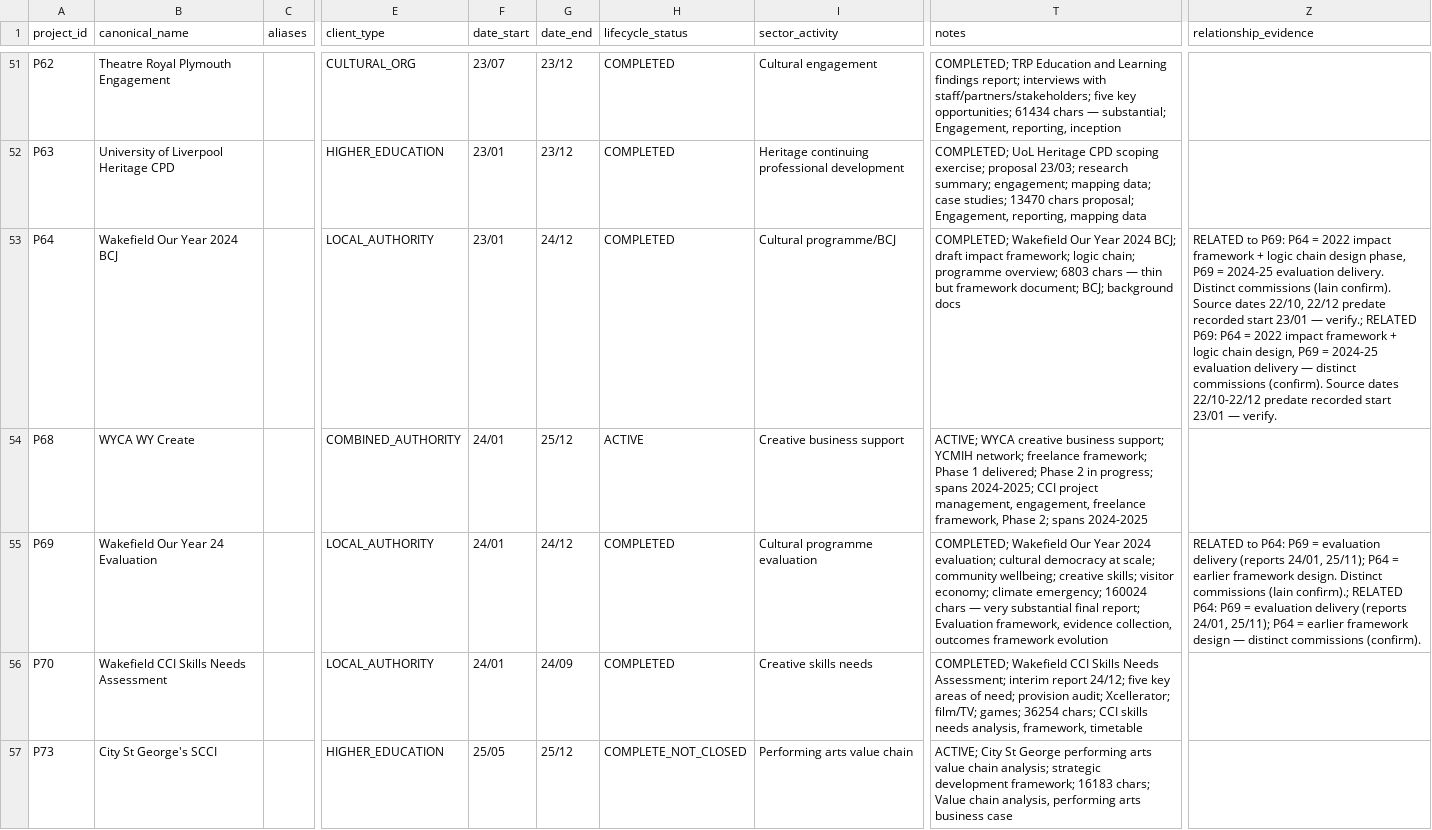
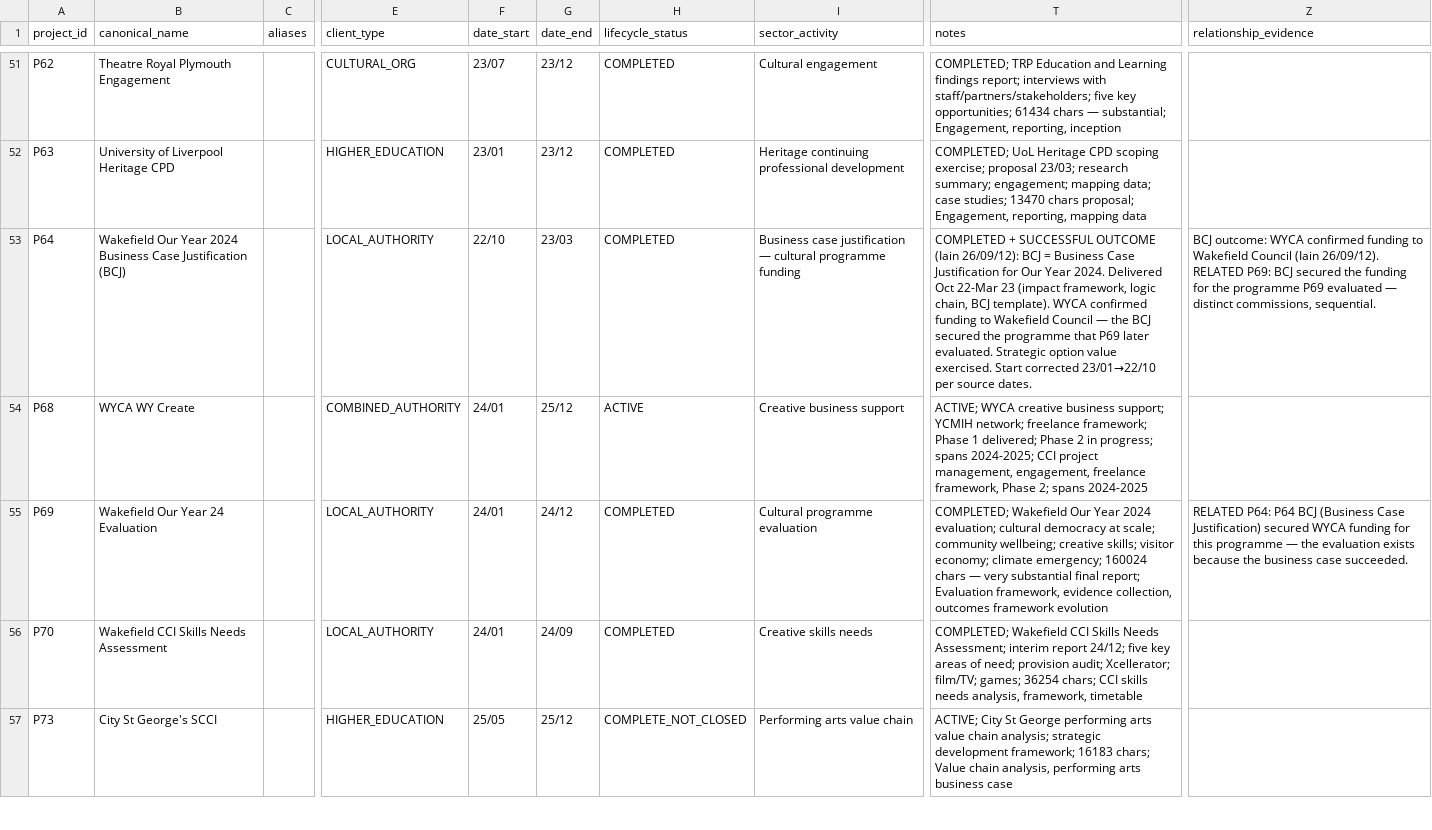
Before and after one commit to iainbe/ProjectClassifier, a CSV file: 01_projects.csv, drawn as a sheet; only a part is shown, gaps mark what is left out; the diff names each change by its address in the sheet, - before the commit and + after, or states it on an @@ line.

```diff
--- a/01_projects.csv
+++ b/01_projects.csv
-B53 (canonical_name): Wakefield Our Year 2024 BCJ
+B53 (canonical_name): Wakefield Our Year 2024 Business Case Justification (BCJ)
-F53 (date_start): 23/01
+F53 (date_start): 22/10
-G53 (date_end): 24/12
+G53 (date_end): 23/03
-I53 (sector_activity): Cultural programme/BCJ
+I53 (sector_activity): Business case justification — cultural programme funding
-T53 (notes): COMPLETED; Wakefield Our Year 2024 BCJ; draft impact framework; logic chain; programme overview; 6803 chars — thin but framework document; BCJ; background docs
+T53 (notes): COMPLETED + SUCCESSFUL OUTCOME (Iain 26/09/12): BCJ = Business Case Justification for Our Year 2024. Delivered Oct 22-Mar 23 (impact framework, logic chain, BCJ template). WYCA confirmed funding to Wakefield Council — the BCJ secured the programme that P69 later evaluated. Strategic option value exercised. Start corrected 23/01→22/10 per source dates.
-Z53 (relationship_evidence): RELATED to P69: P64 = 2022 impact framework + logic chain design phase, P69 = 2024-25 evaluation delivery. Distinct commissions (Iain confirm). Source dates 22/10, 22/12 predate recorded start 23/01 — verify.; RELATED P69: P64 = 2022 impact framework + logic chain design, P69 = 2024-25 evaluation delivery — distinct commissions (confirm). Source dates 22/10-22/12 predate recorded start 23/01 — verify.
+Z53 (relationship_evidence): BCJ outcome: WYCA confirmed funding to Wakefield Council (Iain 26/09/12). RELATED P69: BCJ secured the funding for the programme P69 evaluated — distinct commissions, sequential.
-Z55 (relationship_evidence): RELATED to P64: P69 = evaluation delivery (reports 24/01, 25/11); P64 = earlier framework design. Distinct commissions (Iain confirm).; RELATED P64: P69 = evaluation delivery (reports 24/01, 25/11); P64 = earlier framework design — distinct commissions (confirm).
+Z55 (relationship_evidence): RELATED P64: P64 BCJ (Business Case Justification) secured WYCA funding for this programme — the evaluation exists because the business case succeeded.
```
Also changed, not shown: 04_claims.csv, 10_review_history.csv, 1 other file.
